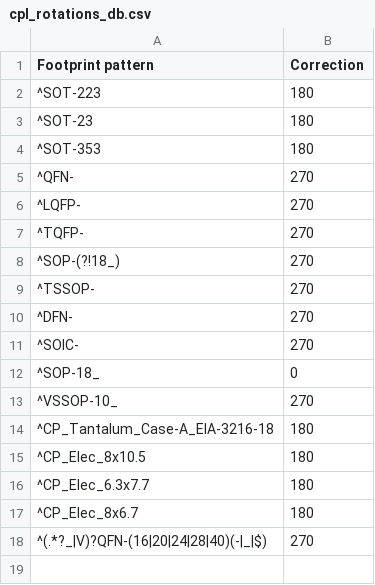
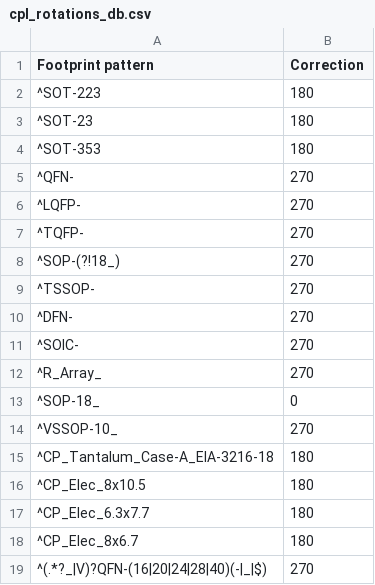
Before and after one commit to matthewlai/JLCKicadTools, a CSV file: jlc_kicad_tools/cpl_rotations_db.csv, drawn as a sheet; the diff names each change by its address in the sheet, - before the commit and + after, or states it on an @@ line.

Commit message:
add Resistor network rotation

```diff
--- a/jlc_kicad_tools/cpl_rotations_db.csv
+++ b/jlc_kicad_tools/cpl_rotations_db.csv
+row 12: ^R_Array_ | 270
```
